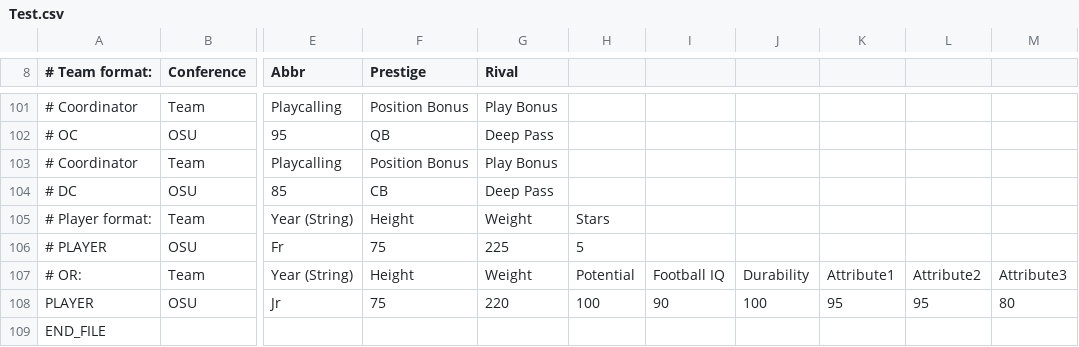
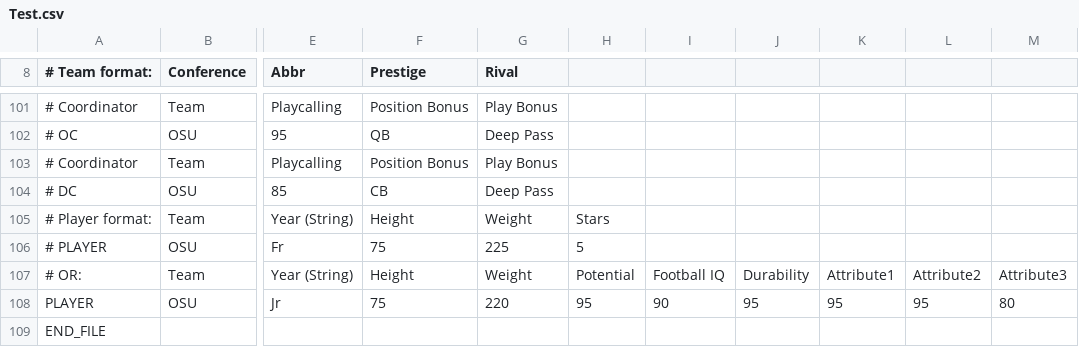
Before and after one commit to ClutchBucks9/fc2-roster, a CSV file: Test.csv, drawn as a sheet; only a part is shown, gaps mark what is left out; the diff names each change by its address in the sheet, - before the commit and + after, or states it on an @@ line.

Commit message:
Update Test.csv

```diff
--- a/Test.csv
+++ b/Test.csv
-H108: 100
+H108: 95
-J108: 100
+J108: 95
```
